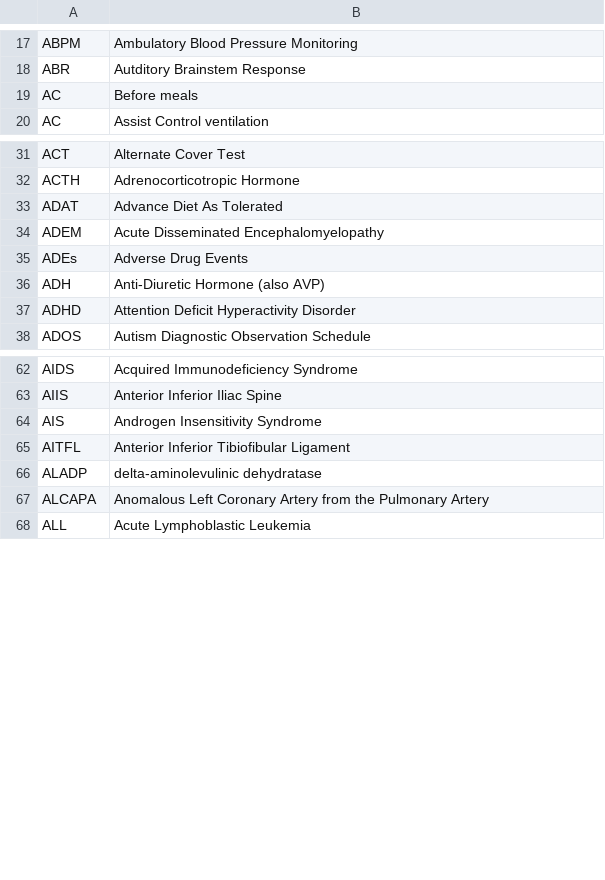
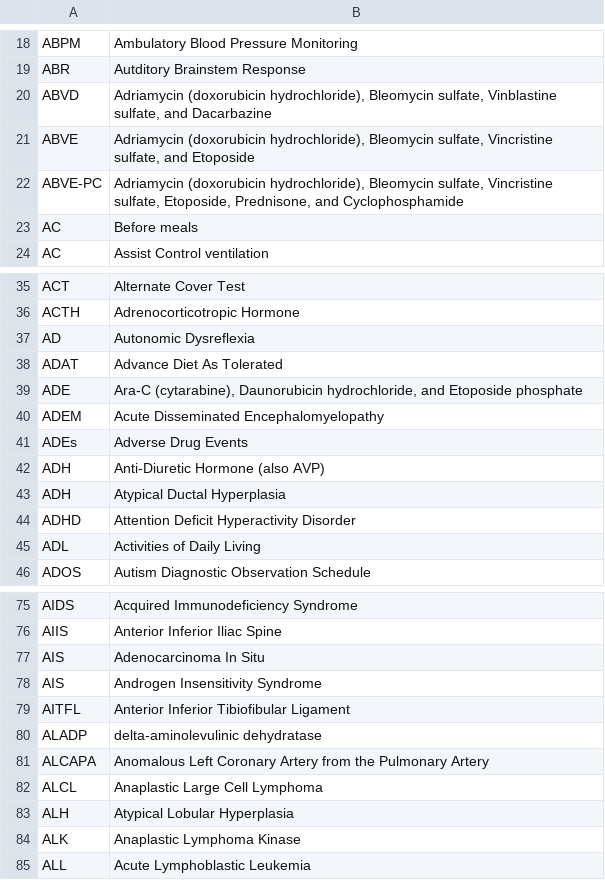
Before and after one commit to emleddin/meded, a CSV file: docs/clinical-abbreviations.csv, drawn as a sheet; only a part is shown, gaps mark what is left out; the diff covers the shown part only; the diff names each change by its address in the sheet, - before the commit and + after, or states it on an @@ line.

```diff
--- a/docs/clinical-abbreviations.csv
+++ b/docs/clinical-abbreviations.csv
+row 20: ABVD | Adriamycin (doxorubicin hydrochloride), Bleomycin sulfate, Vinblastine sulfate, and Dacarbazine
+row 21: ABVE | Adriamycin (doxorubicin hydrochloride), Bleomycin sulfate, Vincristine sulfate, and Etoposide
+row 22: ABVE-PC | Adriamycin (doxorubicin hydrochloride), Bleomycin sulfate, Vincristine sulfate, Etoposide, Prednisone, and Cyclophosphamide
+row 37: AD | Autonomic Dysreflexia
+row 39: ADE | Ara-C (cytarabine), Daunorubicin hydrochloride, and Etoposide phosphate
+row 43: ADH | Atypical Ductal Hyperplasia
+row 45: ADL | Activities of Daily Living
+row 77: AIS | Adenocarcinoma In Situ
+row 82: ALCL | Anaplastic Large Cell Lymphoma
+row 83: ALH | Atypical Lobular Hyperplasia
+row 84: ALK | Anaplastic Lymphoma Kinase
```
Also changed, not shown: 38 added rows elsewhere in this file, brand-generic.csv, clinical-abbreviations.csv, 7 other files.
